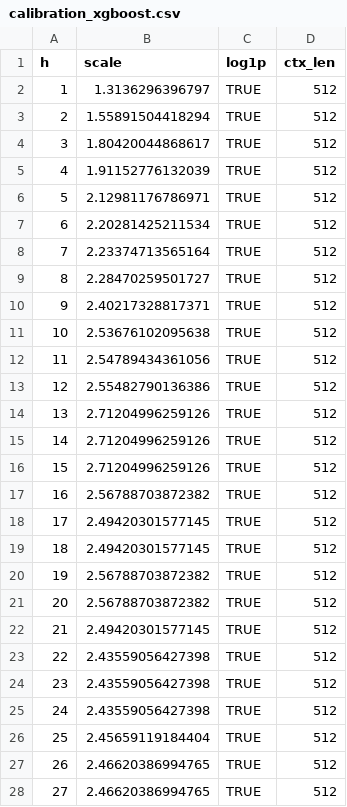
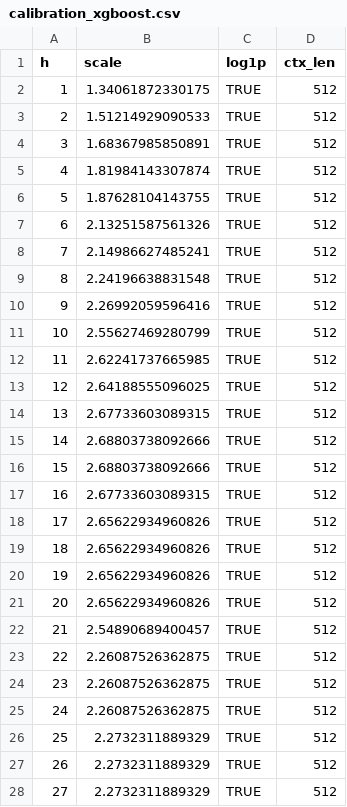
Before and after one commit to imsoniiyaa/chorolocast, a CSV file: results_combined/calibration_xgboost.csv, drawn as a sheet; only a part is shown; the diff covers the shown part only.

```diff
--- a/results_combined/calibration_xgboost.csv
+++ b/results_combined/calibration_xgboost.csv
@@ -1,28 +1,28 @@
 "h","scale","log1p","ctx_len"
-1,1.3136296396797,TRUE,512
-2,1.55891504418294,TRUE,512
-3,1.80420044868617,TRUE,512
-4,1.91152776132039,TRUE,512
-5,2.12981176786971,TRUE,512
-6,2.20281425211534,TRUE,512
-7,2.23374713565164,TRUE,512
-8,2.28470259501727,TRUE,512
-9,2.40217328817371,TRUE,512
-10,2.53676102095638,TRUE,512
-11,2.54789434361056,TRUE,512
-12,2.55482790136386,TRUE,512
-13,2.71204996259126,TRUE,512
-14,2.71204996259126,TRUE,512
-15,2.71204996259126,TRUE,512
-16,2.56788703872382,TRUE,512
-17,2.49420301577145,TRUE,512
-18,2.49420301577145,TRUE,512
-19,2.56788703872382,TRUE,512
-20,2.56788703872382,TRUE,512
-21,2.49420301577145,TRUE,512
-22,2.43559056427398,TRUE,512
-23,2.43559056427398,TRUE,512
-24,2.43559056427398,TRUE,512
-25,2.45659119184404,TRUE,512
-26,2.46620386994765,TRUE,512
-27,2.46620386994765,TRUE,512
+1,1.34061872330175,TRUE,512
+2,1.51214929090533,TRUE,512
+3,1.68367985850891,TRUE,512
+4,1.81984143307874,TRUE,512
+5,1.87628104143755,TRUE,512
+6,2.13251587561326,TRUE,512
+7,2.14986627485241,TRUE,512
+8,2.24196638831548,TRUE,512
+9,2.26992059596416,TRUE,512
+10,2.55627469280799,TRUE,512
+11,2.62241737665985,TRUE,512
+12,2.64188555096025,TRUE,512
+13,2.67733603089315,TRUE,512
+14,2.68803738092666,TRUE,512
+15,2.68803738092666,TRUE,512
+16,2.67733603089315,TRUE,512
+17,2.65622934960826,TRUE,512
+18,2.65622934960826,TRUE,512
+19,2.65622934960826,TRUE,512
+20,2.65622934960826,TRUE,512
+21,2.54890689400457,TRUE,512
+22,2.26087526362875,TRUE,512
+23,2.26087526362875,TRUE,512
+24,2.26087526362875,TRUE,512
+25,2.2732311889329,TRUE,512
+26,2.2732311889329,TRUE,512
+27,2.2732311889329,TRUE,512
```
Also changed, not shown: 8 edited cells elsewhere in this file, results_combined/calibration_rf.csv, results_combined/metrics_by_horizon.csv, 13 other files.
